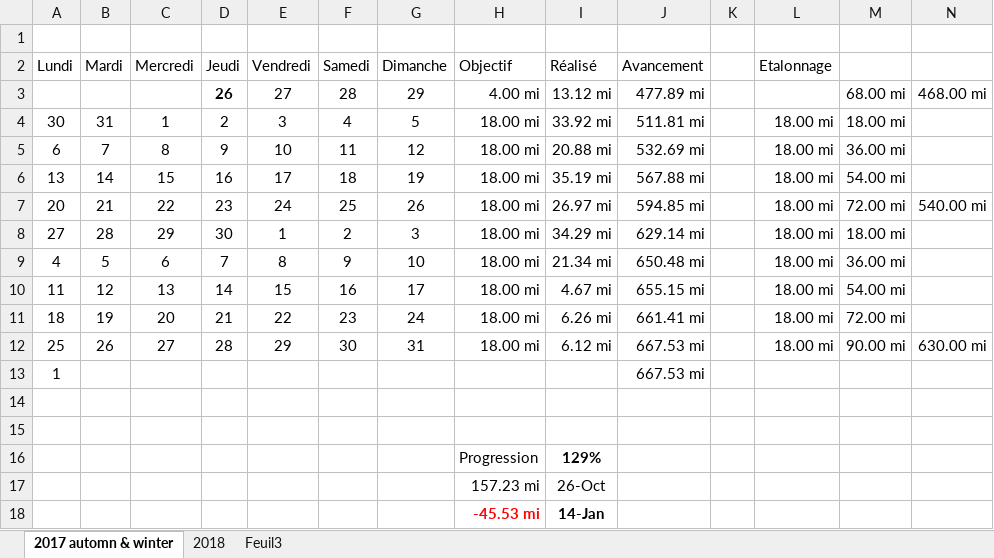
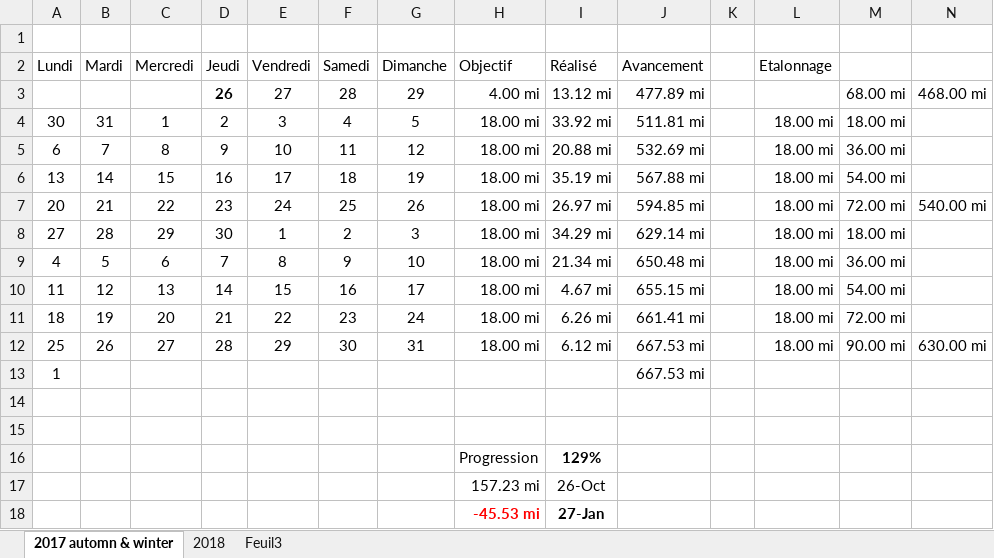
Before and after one commit to yakobibus/Essais, an Excel workbook: Src/622 miles/Objectif 622 miles en 2017.xlsx, sheet 2017 automn & winter, drawn as a sheet; values as stored, in another font and other column widths than the file's, no borders; conditional formats and table styles not drawn; the diff names each change by its address in the sheet, - before the commit and + after, or states it on an @@ line.

```diff
--- a/Src/622 miles/Objectif 622 miles en 2017.xlsx (sheet 2017 automn & winter)
+++ b/Src/622 miles/Objectif 622 miles en 2017.xlsx (sheet 2017 automn & winter)
-I18 (Réalisé): 14-Jan
+I18 (Réalisé): 27-Jan
```
Also changed, not shown: sheet 2018.
